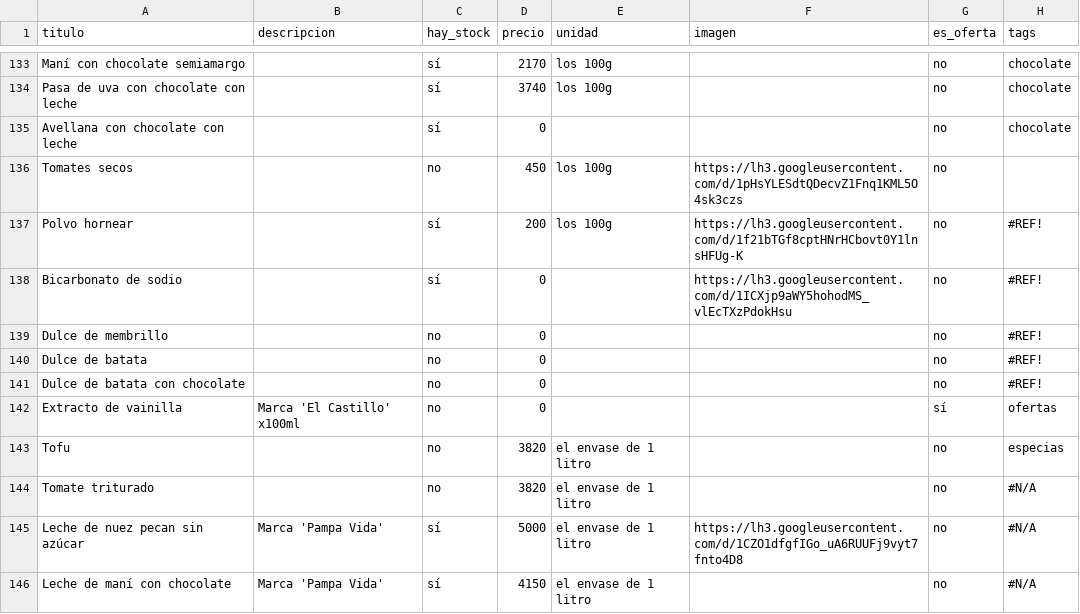
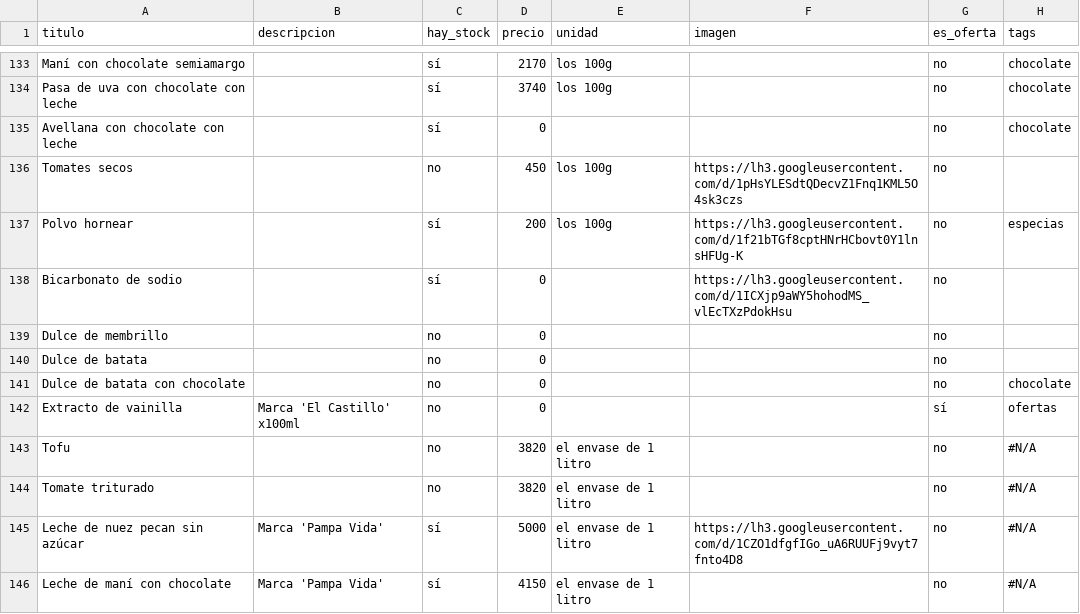
Before and after one commit to dietetica/productos, a CSV file: lista.csv, drawn as a sheet; only a part is shown, gaps mark what is left out.

Commit message:
Actualización automática de productos

```diff
--- a/lista.csv
+++ b/lista.csv
@@ -136,9 +136,9 @@ Avellana con chocolate con leche,,sí,0,,,no,chocolate
 Tomates secos,,no,450,los 100g,https://lh3.googleusercontent.com/d/1pHsYLESdtQDecvZ1Fnq1KML5O4sk3czs,no,
-Polvo hornear,,sí,200,los 100g,https://lh3.googleusercontent.com/d/1f21bTGf8cptHNrHCbovt0Y1lnsHFUg-K,no,#REF!
-Bicarbonato de sodio,,sí,0,,https://lh3.googleusercontent.com/d/1ICXjp9aWY5hohodMS_vlEcTXzPdokHsu,no,#REF!
-Dulce de membrillo,,no,0,,,no,#REF!
-Dulce de batata,,no,0,,,no,#REF!
-Dulce de batata con chocolate,,no,0,,,no,#REF!
+Polvo hornear,,sí,200,los 100g,https://lh3.googleusercontent.com/d/1f21bTGf8cptHNrHCbovt0Y1lnsHFUg-K,no,especias
+Bicarbonato de sodio,,sí,0,,https://lh3.googleusercontent.com/d/1ICXjp9aWY5hohodMS_vlEcTXzPdokHsu,no,
+Dulce de membrillo,,no,0,,,no,
+Dulce de batata,,no,0,,,no,
+Dulce de batata con chocolate,,no,0,,,no,chocolate
 Extracto de vainilla,Marca 'El Castillo' x100ml,no,0,,,sí,ofertas
-Tofu,,no,3820,el envase de 1 litro,,no,especias
+Tofu,,no,3820,el envase de 1 litro,,no,#N/A
 Tomate triturado,,no,3820,el envase de 1 litro,,no,#N/A
```
